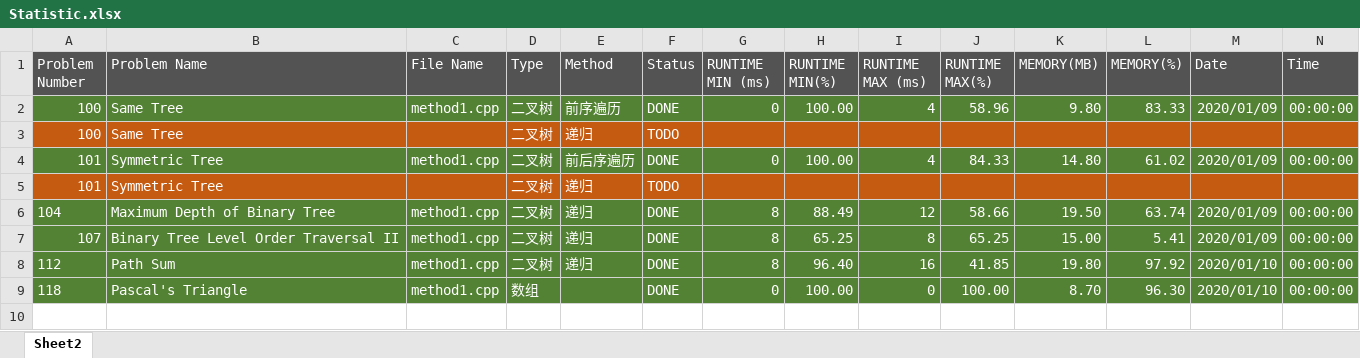
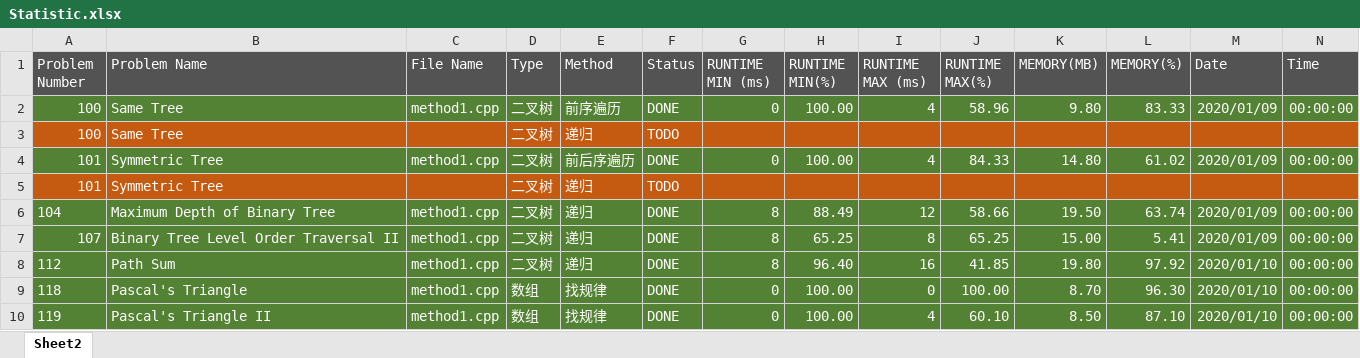
Before and after one commit to kzmain/LeetCode, an Excel workbook: Statistic.xlsx, sheet Sheet2, drawn as a sheet; only a part is shown; values as stored, in another font and other column widths than the file's, no borders; rows hold the shown columns only; the diff names each change by its address in the sheet, - before the commit and + after, or states it on an @@ line.

```diff
--- a/Statistic.xlsx (sheet Sheet2)
+++ b/Statistic.xlsx (sheet Sheet2)
-E9 (Method): (empty)
+E9 (Method): 找规律
+row 10: 119 | Pascal's Triangle II | method1.cpp | 数组 | 找规律 | DONE | 0 | 100.00 | 4 | 60.10 | 8.50 | 87.10 | 2020/01/10 | 00:00:00
```
Also changed, not shown: 17 other files.
